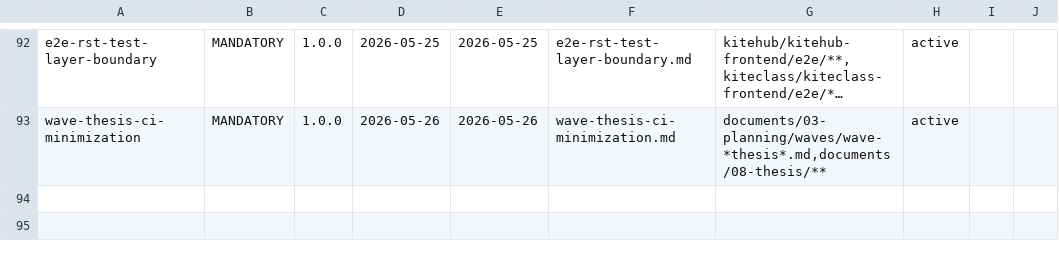
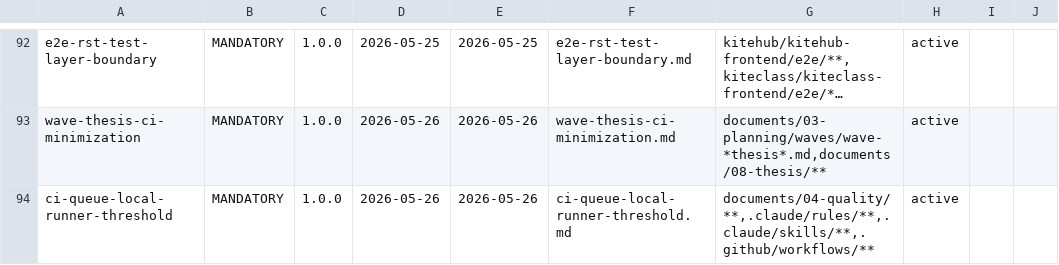
Before and after one commit to VictorAurelius/2026-Kite-Class-Platform, a CSV file: .claude/rules/rules-index.csv, drawn as a sheet; only a part is shown, gaps mark what is left out; long unchanged cells end in …; the diff names each change by its address in the sheet, - before the commit and + after, or states it on an @@ line.

```diff
--- a/.claude/rules/rules-index.csv
+++ b/.claude/rules/rules-index.csv
+row 94: ci-queue-local-runner-threshold | MANDATORY | 1.0.0 | 2026-05-26 | 2026-05-26 | ci-queue-local-runner-threshold.md | documents/04-quality/**,.claude/rules/**,.claude/skills/**,.github/workflows/** | active
```
Also changed, not shown: documents/04-quality/audits/audits-index.csv, documents/04-quality/gaps/gap-status.csv, 7 other files.
